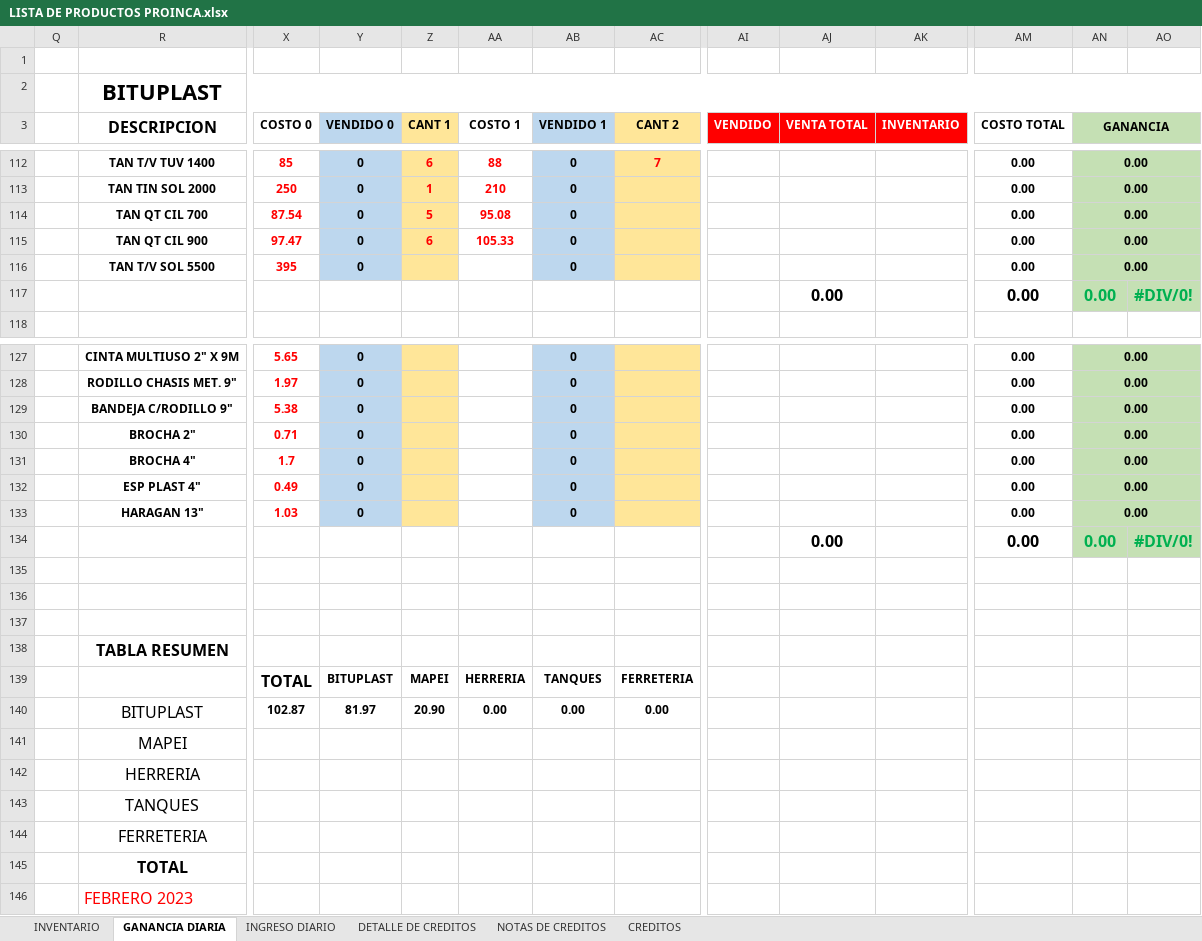
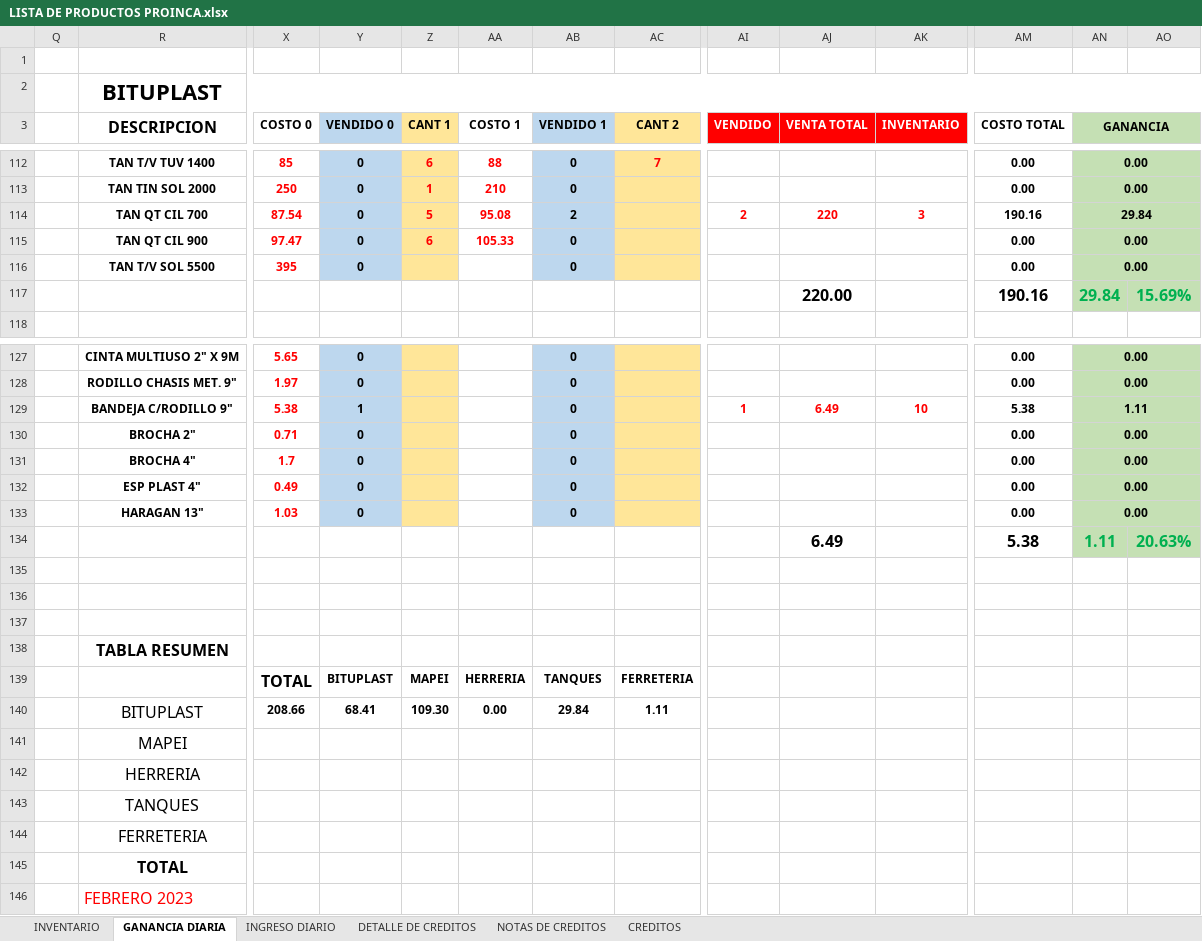
Before and after one commit to JPuente25/Proinca, an Excel workbook: LISTA DE PRODUCTOS PROINCA.xlsx, sheet GANANCIA DIARIA, drawn as a sheet; only a part is shown, gaps mark what is left out; values as stored, in another font and other column widths than the file's, no borders; removed rows and columns are numbered as before the commit, all else as after; rows hold the shown columns only; the diff covers the shown part only; the diff names each change by its address in the sheet, - before the commit and + after, or states it on an @@ line.

Commit message:
10-05-23

```diff
--- a/LISTA DE PRODUCTOS PROINCA.xlsx (sheet GANANCIA DIARIA)
+++ b/LISTA DE PRODUCTOS PROINCA.xlsx (sheet GANANCIA DIARIA)
-AB114 (VENDIDO 1): 0
+AB114 (VENDIDO 1): 2
-AI114 (VENDIDO): (empty)
+AI114 (VENDIDO): 2
-AJ114 (VENTA TOTAL): (empty)
+AJ114 (VENTA TOTAL): 220
-AK114 (INVENTARIO): (empty)
+AK114 (INVENTARIO): 3
-AM114 (COSTO TOTAL): 0.00
+AM114 (COSTO TOTAL): 190.16
-AN114 (GANANCIA): 0.00
+AN114 (GANANCIA): 29.84
-row 117:  |  |  |  |  |  |  |  |  | 0.00 |  | 0.00 | 0.00 | #DIV/0!
+row 117:  |  |  |  |  |  |  |  |  | 220.00 |  | 190.16 | 29.84 | 15.69%
-Y129 (VENDIDO 0): 0
+Y129 (VENDIDO 0): 1
-AI129 (VENDIDO): (empty)
+AI129 (VENDIDO): 1
-AJ129 (VENTA TOTAL): (empty)
+AJ129 (VENTA TOTAL): 6.49
-AK129 (INVENTARIO): (empty)
+AK129 (INVENTARIO): 10
-AM129 (COSTO TOTAL): 0.00
+AM129 (COSTO TOTAL): 5.38
-AN129 (GANANCIA): 0.00
+AN129 (GANANCIA): 1.11
-row 134:  |  |  |  |  |  |  |  |  | 0.00 |  | 0.00 | 0.00 | #DIV/0!
+row 134:  |  |  |  |  |  |  |  |  | 6.49 |  | 5.38 | 1.11 | 20.63%
-row 140:  | BITUPLAST | 102.87 | 81.97 | 20.90 | 0.00 | 0.00 | 0.00
-row 141:  | MAPEI
+row 140:  | BITUPLAST | 208.66 | 68.41 | 109.30 | 0.00 | 29.84 | 1.11
+row 141:  | MAPEI
-row 143:  | TANQUES
-row 144:  | FERRETERIA
-row 145:  | TOTAL
+row 143:  | TANQUES
+row 144:  | FERRETERIA
+row 145:  | TOTAL
```
Also changed, not shown: 2 added rows, 2 removed rows and 49 edited cells elsewhere in this sheet, sheet NOTAS DE CREDITOS, sheet DETALLE DE CREDITOS, sheet CREDITOS, sheet INGRESO DIARIO, formulas that keep their value.
